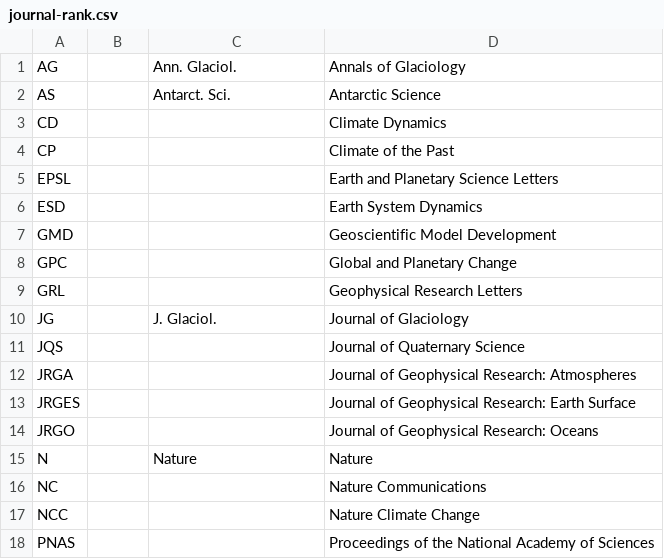
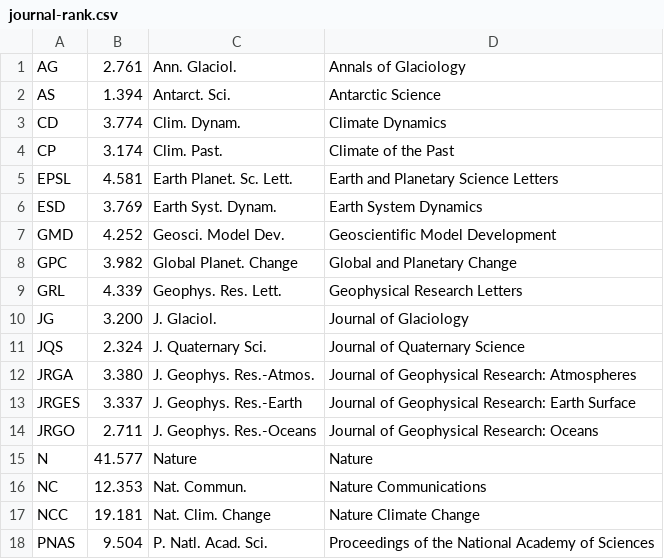
Before and after one commit to pism/misc, a CSV file: journal-rank.csv, drawn as a sheet; only a part is shown; the diff covers the shown part only.

Commit message:
add abbreviations and "Journal Impact" factor from document "InCites Journal Citation Reports" by "Clarivate Analytics" with "Selected JCR Year: 2017"

```diff
--- a/journal-rank.csv
+++ b/journal-rank.csv
@@ -1,18 +1,18 @@
-AG,,"Ann. Glaciol.","Annals of Glaciology"
-AS,,"Antarct. Sci.","Antarctic Science"
-CD,,,"Climate Dynamics"
-CP,,,"Climate of the Past"
-EPSL,,,"Earth and Planetary Science Letters"
-ESD,,,"Earth System Dynamics"
-GMD,,,"Geoscientific Model Development"
-GPC,,,"Global and Planetary Change"
-GRL,,,"Geophysical Research Letters"
-JG,,"J. Glaciol.","Journal of Glaciology"
-JQS,,,"Journal of Quaternary Science"
-JRGA,,,"Journal of Geophysical Research: Atmospheres"
-JRGES,,,"Journal of Geophysical Research: Earth Surface"
-JRGO,,,"Journal of Geophysical Research: Oceans"
-N,,"Nature","Nature"
-NC,,,"Nature Communications"
-NCC,,,"Nature Climate Change"
-PNAS,,,"Proceedings of the National Academy of Sciences"
+AG,2.761,"Ann. Glaciol.","Annals of Glaciology"
+AS,1.394,"Antarct. Sci.","Antarctic Science"
+CD,3.774,"Clim. Dynam.","Climate Dynamics"
+CP,3.174,"Clim. Past.","Climate of the Past"
+EPSL,4.581,"Earth Planet. Sc. Lett.","Earth and Planetary Science Letters"
+ESD,3.769,"Earth Syst. Dynam.","Earth System Dynamics"
+GMD,4.252,"Geosci. Model Dev.","Geoscientific Model Development"
+GPC,3.982,"Global Planet. Change","Global and Planetary Change"
+GRL,4.339,"Geophys. Res. Lett.","Geophysical Research Letters"
+JG,3.200,"J. Glaciol.","Journal of Glaciology"
+JQS,2.324,"J. Quaternary Sci.","Journal of Quaternary Science"
+JRGA,3.380,"J. Geophys. Res.-Atmos.","Journal of Geophysical Research: Atmospheres"
+JRGES,3.337,"J. Geophys. Res.-Earth","Journal of Geophysical Research: Earth Surface"
+JRGO,2.711,"J. Geophys. Res.-Oceans","Journal of Geophysical Research: Oceans"
+N,41.577,"Nature","Nature"
+NC,12.353,"Nat. Commun.","Nature Communications"
+NCC,19.181,"Nat. Clim. Change","Nature Climate Change"
+PNAS,9.504,"P. Natl. Acad. Sci.","Proceedings of the National Academy of Sciences"
```
Also changed, not shown: 10 edited cells elsewhere in this file.
